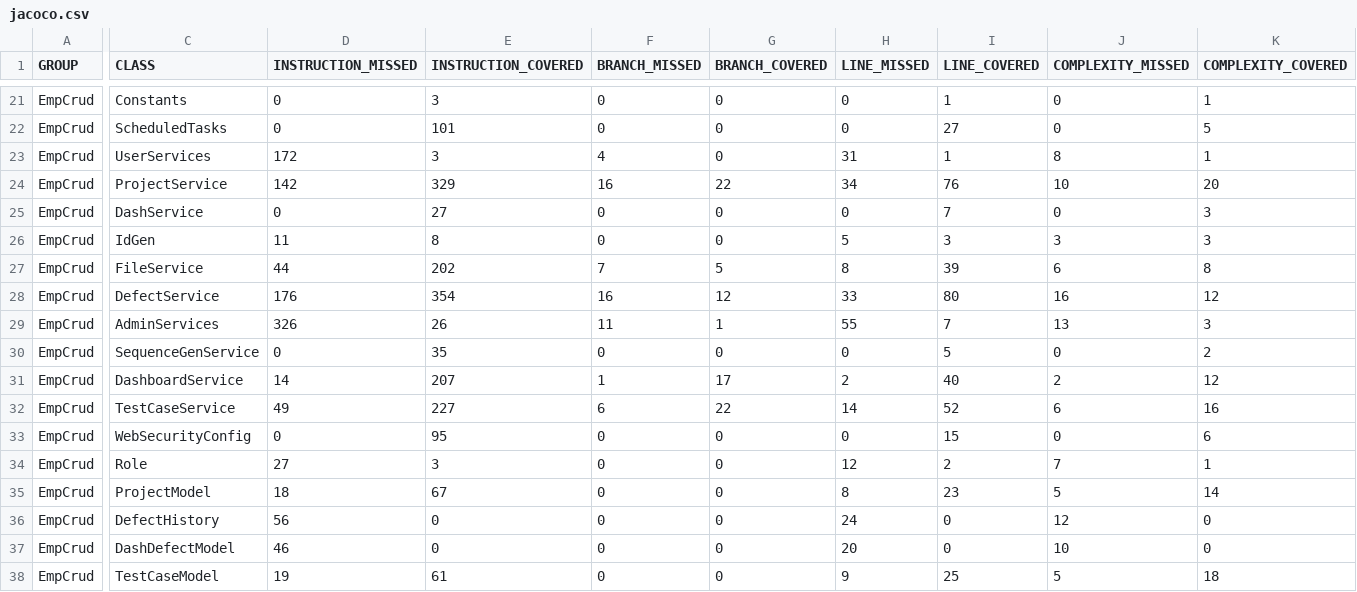
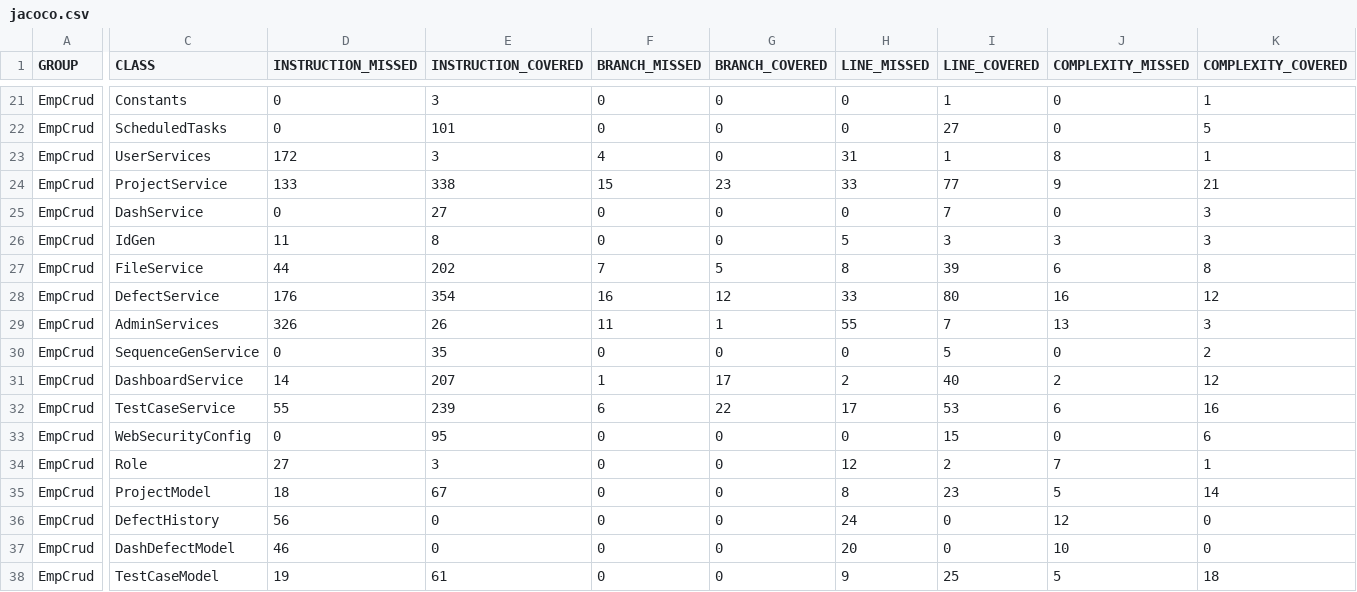
Before and after one commit to nitofficial/ProjectManagement, a CSV file: target/site/jacoco/jacoco.csv, drawn as a sheet; only a part is shown, gaps mark what is left out; the diff names each change by its address in the sheet, - before the commit and + after, or states it on an @@ line.

```diff
--- a/target/site/jacoco/jacoco.csv
+++ b/target/site/jacoco/jacoco.csv
-D24 (INSTRUCTION_MISSED): 142
+D24 (INSTRUCTION_MISSED): 133
-E24 (INSTRUCTION_COVERED): 329
+E24 (INSTRUCTION_COVERED): 338
-F24 (BRANCH_MISSED): 16
+F24 (BRANCH_MISSED): 15
-G24 (BRANCH_COVERED): 22
+G24 (BRANCH_COVERED): 23
-H24 (LINE_MISSED): 34
+H24 (LINE_MISSED): 33
-I24 (LINE_COVERED): 76
+I24 (LINE_COVERED): 77
-J24 (COMPLEXITY_MISSED): 10
+J24 (COMPLEXITY_MISSED): 9
-K24 (COMPLEXITY_COVERED): 20
+K24 (COMPLEXITY_COVERED): 21
-D32 (INSTRUCTION_MISSED): 49
+D32 (INSTRUCTION_MISSED): 55
-E32 (INSTRUCTION_COVERED): 227
+E32 (INSTRUCTION_COVERED): 239
-H32 (LINE_MISSED): 14
+H32 (LINE_MISSED): 17
-I32 (LINE_COVERED): 52
+I32 (LINE_COVERED): 53
```
Also changed, not shown: 7 other files.
